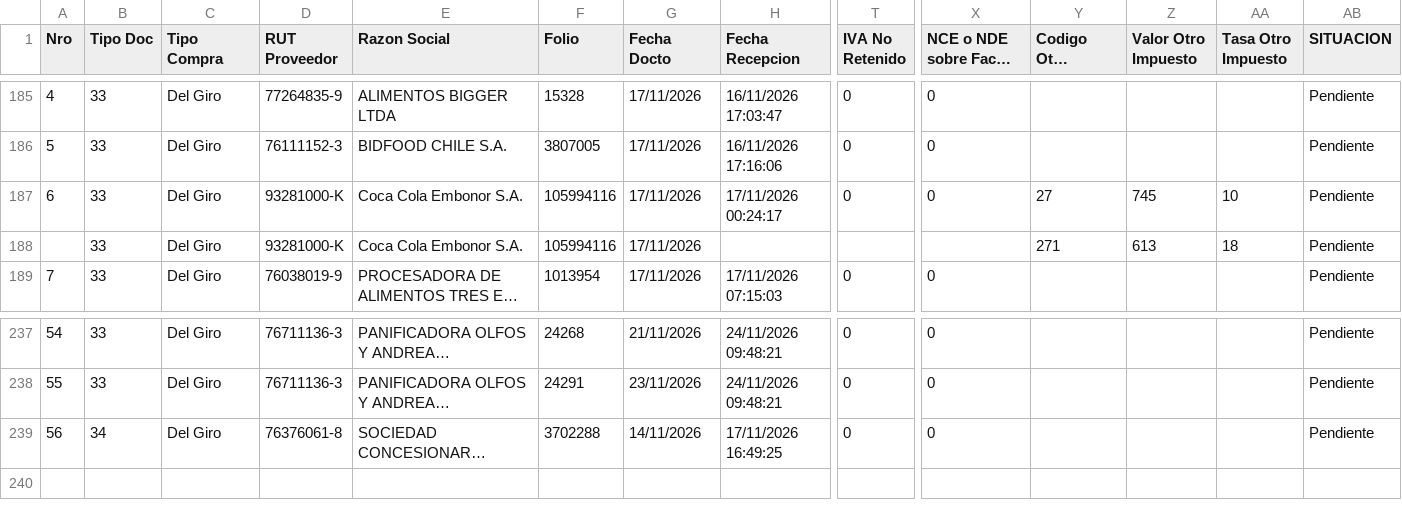
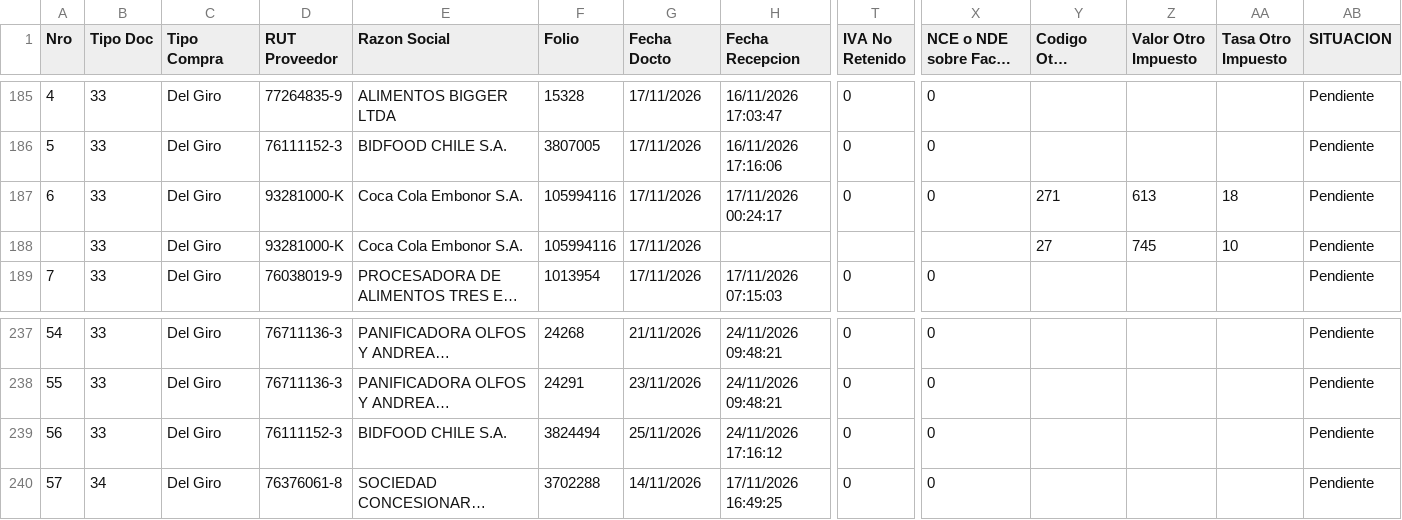
Before and after one commit to nicolasanavalon/sii-dte, a CSV file: data/202611.csv, drawn as a sheet; only a part is shown, gaps mark what is left out; long unchanged cells end in …; addresses are those after the commit; rows hold the shown columns only; the diff names each change by its address in the sheet, - before the commit and + after, or states it on an @@ line.

```diff
--- a/data/202611.csv
+++ b/data/202611.csv
-Y187 (Codigo Otro Impuesto): 27
+Y187 (Codigo Otro Impuesto): 271
-Z187 (Valor Otro Impuesto): 745
+Z187 (Valor Otro Impuesto): 613
-AA187 (Tasa Otro Impuesto): 10
+AA187 (Tasa Otro Impuesto): 18
-Y188 (Codigo Otro Impuesto): 271
+Y188 (Codigo Otro Impuesto): 27
-Z188 (Valor Otro Impuesto): 613
+Z188 (Valor Otro Impuesto): 745
-AA188 (Tasa Otro Impuesto): 18
+AA188 (Tasa Otro Impuesto): 10
+row 239: 56 | 33 | Del Giro | 76111152-3 | BIDFOOD CHILE S.A. | 3824494 | 25/11/2026 | 24/11/2026 17:16:12 | 0 | 0 |  |  |  | Pendiente
@@ column A (Nro) renumbered from row 240 down @@
```
Also changed, not shown: 2 other files.
